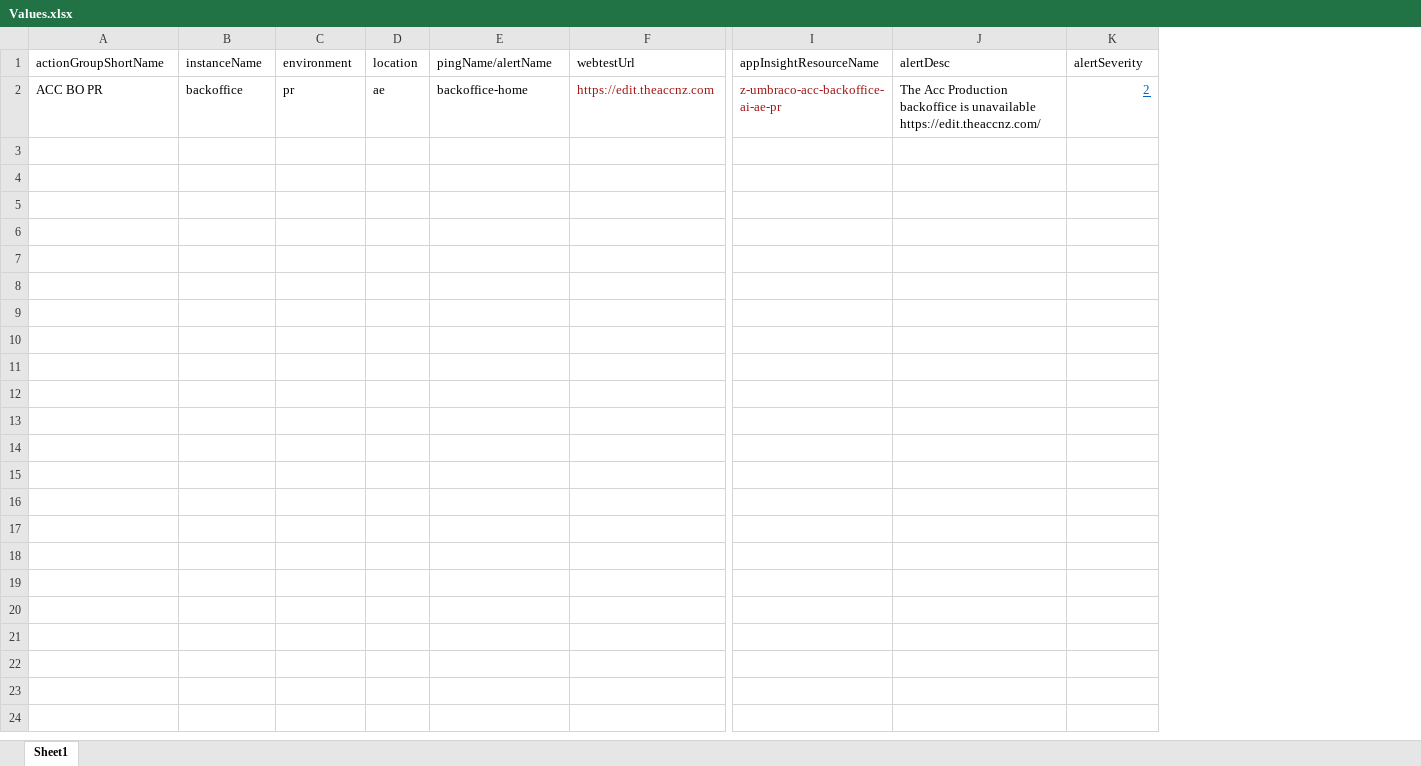
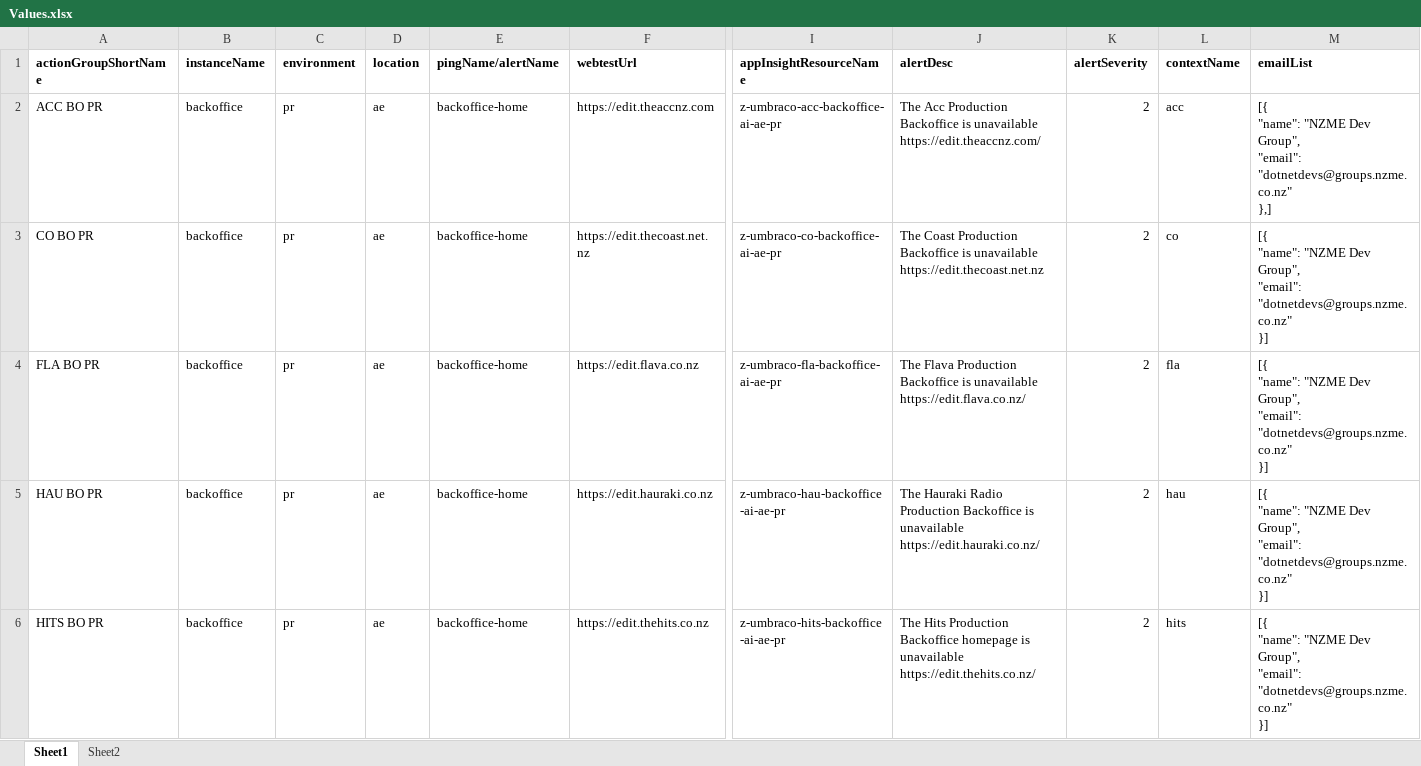
Before and after one commit to faithbr1nger/ExcelToJson, an Excel workbook: Values.xlsx, sheet Sheet1, drawn as a sheet; only a part is shown, gaps mark what is left out; values as stored, in another font and other column widths than the file's, no borders; rows hold the shown columns only; ↵ is a line break in a cell; the diff covers the shown part only; the diff names each change by its address in the sheet, - before the commit and + after, or states it on an @@ line.

Commit message:
V3 Consume list of emails

```diff
--- a/Values.xlsx (sheet Sheet1)
+++ b/Values.xlsx (sheet Sheet1)
+sheet tab: Sheet2
+column L (contextName), row 2: acc
+column M (emailList), row 2: [{ ↵ "name": "NZME Dev Group", ↵ "email": "dotnetdevs@groups.nzme.co.nz" ↵ },]
-A1:K1 bold: off
+A1:K1 bold: on
-F2 text colour: #A31515
+F2 text colour: black
-I2 text colour: #A31515
+I2 text colour: black
-J2 (alertDesc): …Acc Production backoffice is unavailable…
+J2 (alertDesc): …Acc Production Backoffice is unavailable…
@@ K2 underline: on → off, text colour: #0563C1 → black @@
+row 3: CO BO PR | backoffice | pr | ae | backoffice-home | https://edit.thecoast.net.nz | z-umbraco-co-backoffice-ai-ae-pr | The Coast Production Backoffice is unavailable https://edit.thecoast.net.nz | 2 | co | [{ ↵ "name": "NZME Dev Group", ↵ "email": "dotnetdevs@groups.nzme.co.nz" ↵ }]
+row 4: FLA BO PR | backoffice | pr | ae | backoffice-home | https://edit.flava.co.nz | z-umbraco-fla-backoffice-ai-ae-pr | The Flava Production Backoffice is unavailable https://edit.flava.co.nz/ | 2 | fla | [{ ↵ "name": "NZME Dev Group", ↵ "email": "dotnetdevs@groups.nzme.co.nz" ↵ }]
+row 5: HAU BO PR | backoffice | pr | ae | backoffice-home | https://edit.hauraki.co.nz | z-umbraco-hau-backoffice-ai-ae-pr | The Hauraki Radio Production Backoffice is unavailable https://edit.hauraki.co.nz/ | 2 | hau | [{ ↵ "name": "NZME Dev Group", ↵ "email": "dotnetdevs@groups.nzme.co.nz" ↵ }]
+row 6: HITS BO PR | backoffice | pr | ae | backoffice-home | https://edit.thehits.co.nz | z-umbraco-hits-backoffice-ai-ae-pr | The Hits Production Backoffice homepage is unavailable https://edit.thehits.co.nz/ | 2 | hits | [{ ↵ "name": "NZME Dev Group", ↵ "email": "dotnetdevs@groups.nzme.co.nz" ↵ }]
```
Also changed, not shown: 45 added rows and cell formats elsewhere in this sheet, bin/Debug/netcoreapp2.1/Input/Values.xlsx, 10 other files.
